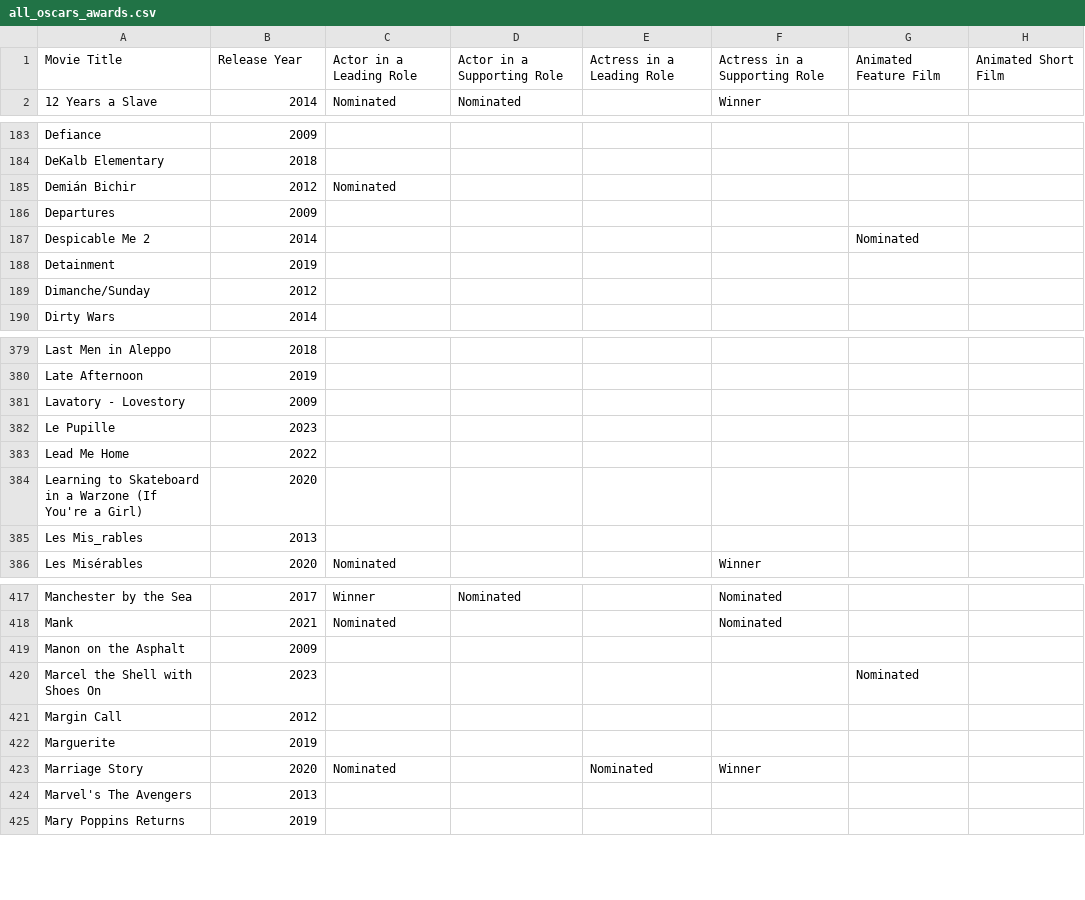
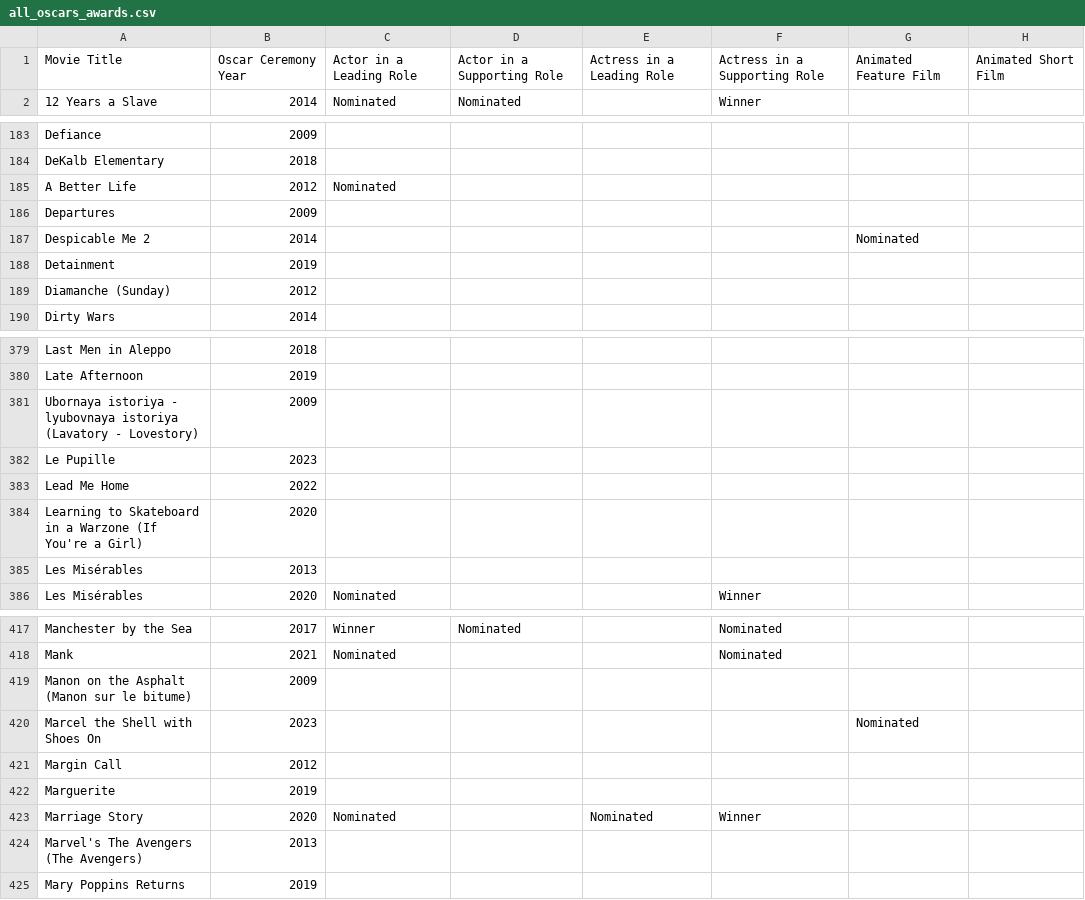
Before and after one commit to dominik117/oscars_prediction, a CSV file: data/all_oscars_awards.csv, drawn as a sheet; only a part is shown, gaps mark what is left out; the diff covers the shown part only; the diff names each change by its address in the sheet, - before the commit and + after, or states it on an @@ line.

Commit message:
Change Year name and Deal with Outlier Titles

```diff
--- a/data/all_oscars_awards.csv
+++ b/data/all_oscars_awards.csv
-B1: Release Year
+B1: Oscar Ceremony Year
-A185: Demián Bichir
+A185: A Better Life
-A189: Dimanche/Sunday
+A189: Diamanche (Sunday)
-A381: Lavatory - Lovestory
+A381: Ubornaya istoriya - lyubovnaya istoriya (Lavatory - Lovestory)
-A385: Les Mis_rables
+A385: Les Misérables
-A419: Manon on the Asphalt
+A419: Manon on the Asphalt (Manon sur le bitume)
-A424: Marvel's The Avengers
+A424: Marvel's The Avengers (The Avengers)
```
Also changed, not shown: 6 edited cells elsewhere in this file, data/just_movies_and_year.csv, 2 other files.
